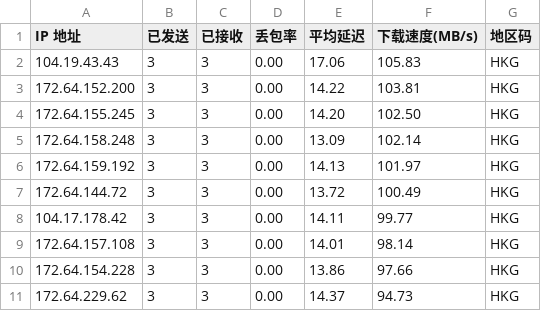
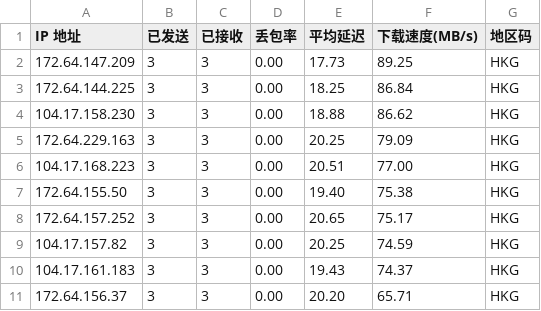
Before and after one commit to 666OS/cfstpro, a CSV file: results/cmcc.csv, drawn as a sheet.

Commit message:
Update 2025-09-30 09:03

```diff
--- a/results/cmcc.csv
+++ b/results/cmcc.csv
@@ -1,11 +1,11 @@
 IP 地址,已发送,已接收,丢包率,平均延迟,下载速度(MB/s),地区码
-104.19.43.43,3,3,0.00,17.06,105.83,HKG
-172.64.152.200,3,3,0.00,14.22,103.81,HKG
-172.64.155.245,3,3,0.00,14.20,102.50,HKG
-172.64.158.248,3,3,0.00,13.09,102.14,HKG
-172.64.159.192,3,3,0.00,14.13,101.97,HKG
-172.64.144.72,3,3,0.00,13.72,100.49,HKG
-104.17.178.42,3,3,0.00,14.11,99.77,HKG
-172.64.157.108,3,3,0.00,14.01,98.14,HKG
-172.64.154.228,3,3,0.00,13.86,97.66,HKG
-172.64.229.62,3,3,0.00,14.37,94.73,HKG
+172.64.147.209,3,3,0.00,17.73,89.25,HKG
+172.64.144.225,3,3,0.00,18.25,86.84,HKG
+104.17.158.230,3,3,0.00,18.88,86.62,HKG
+172.64.229.163,3,3,0.00,20.25,79.09,HKG
+104.17.168.223,3,3,0.00,20.51,77.00,HKG
+172.64.155.50,3,3,0.00,19.40,75.38,HKG
+172.64.157.252,3,3,0.00,20.65,75.17,HKG
+104.17.157.82,3,3,0.00,20.25,74.59,HKG
+104.17.161.183,3,3,0.00,19.43,74.37,HKG
+172.64.156.37,3,3,0.00,20.20,65.71,HKG
```
